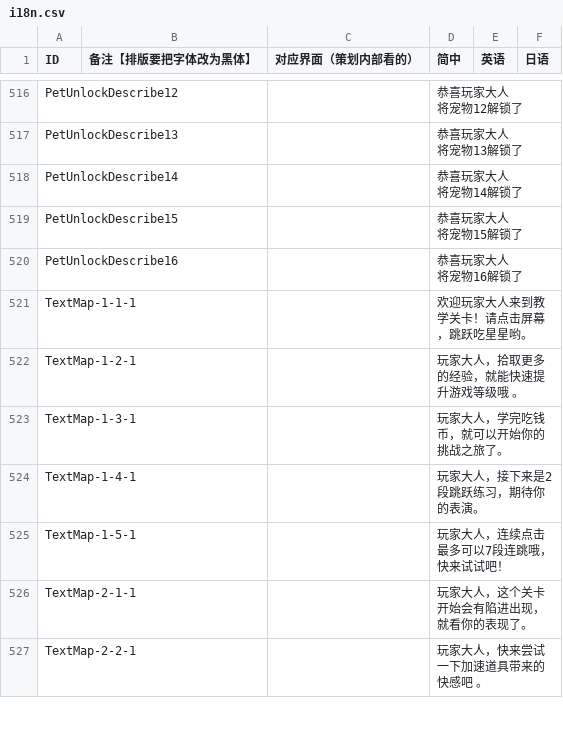
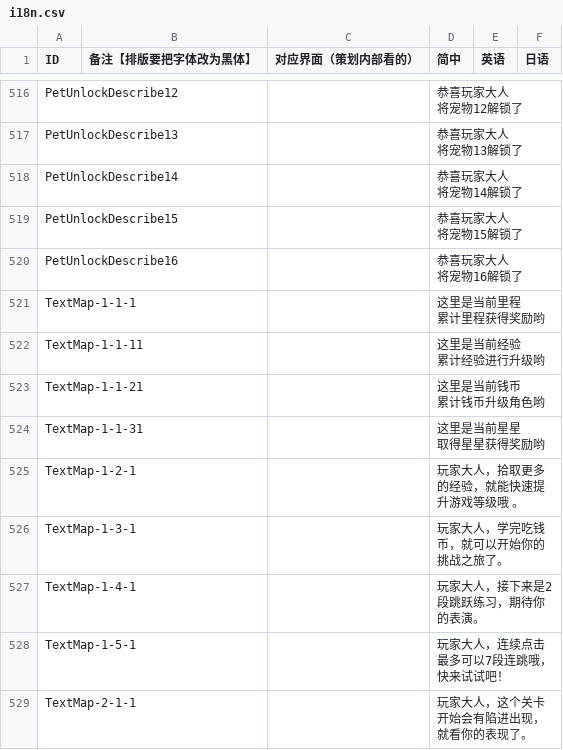
Before and after one commit to Aran1992/bike, a CSV file: 小新资源（覆盖测试）/i18n.csv, drawn as a sheet; only a part is shown, gaps mark what is left out; the shorter side is filled out with more unchanged rows.

```diff
--- a/小新资源（覆盖测试）/i18n.csv
+++ b/小新资源（覆盖测试）/i18n.csv
@@ -638,3 +638,10 @@ PetUnlockDescribe16,,,"恭喜玩家大人
 将宠物16解锁了",,
-TextMap-1-1-1,,,欢迎玩家大人来到教学关卡！请点击屏幕，跳跃吃星星哟。,,
+TextMap-1-1-1,,,"这里是当前里程
+累计里程获得奖励哟",,
+TextMap-1-1-11,,,"这里是当前经验
+累计经验进行升级哟",,
+TextMap-1-1-21,,,"这里是当前钱币
+累计钱币升级角色哟",,
+TextMap-1-1-31,,,"这里是当前星星
+取得星星获得奖励哟",,
 TextMap-1-2-1,,,玩家大人，拾取更多的经验，就能快速提升游戏等级哦 。,,
```
Also changed, not shown: 1 other file.
